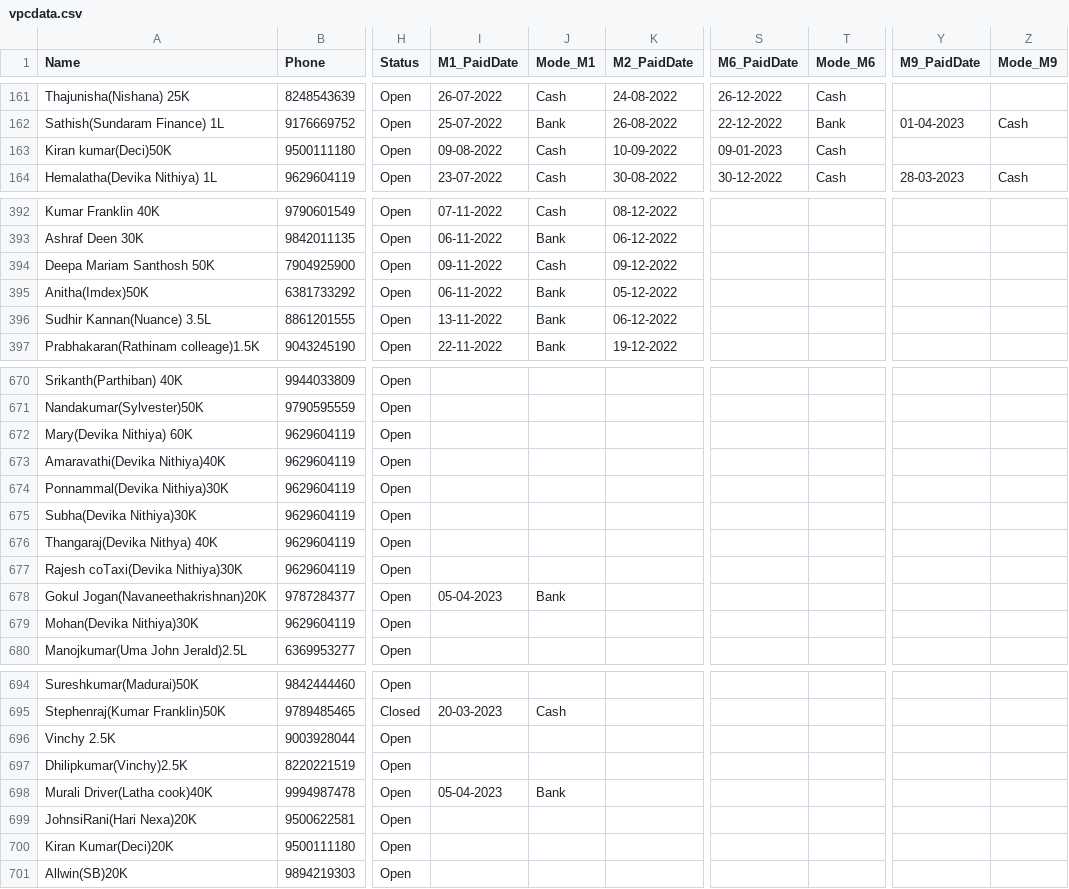
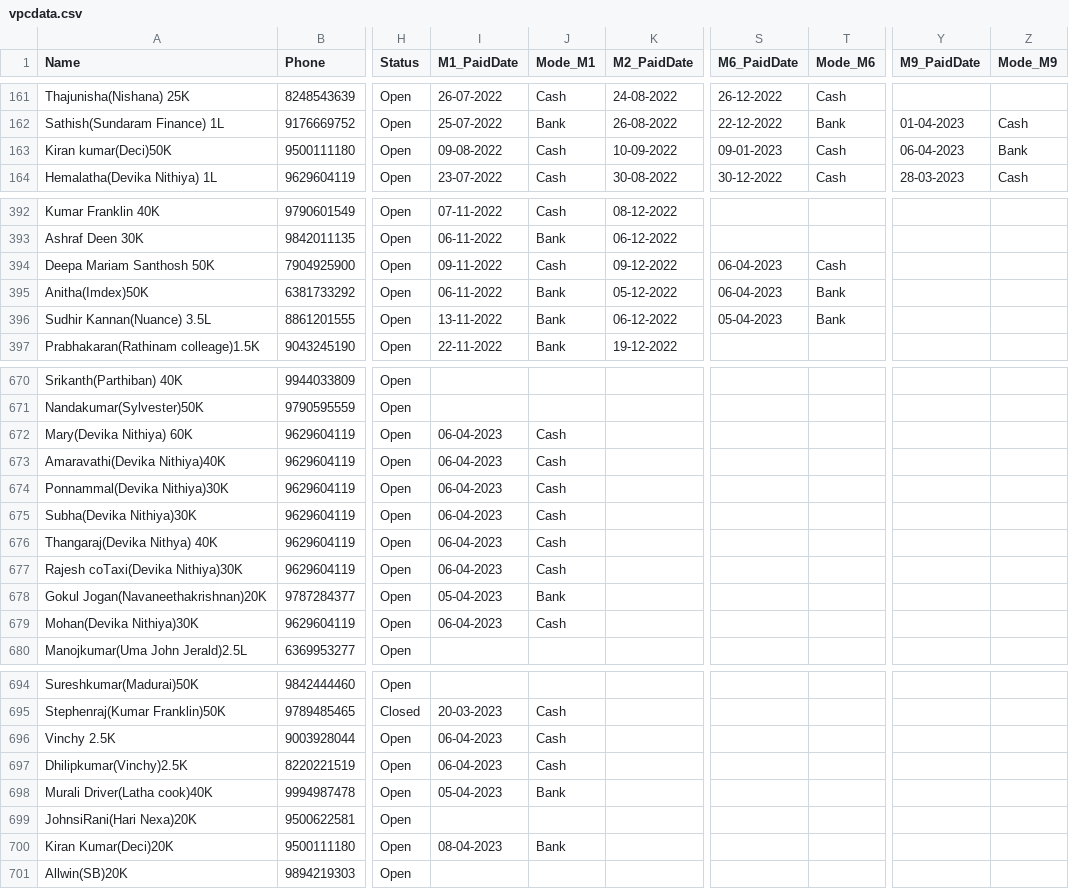
Before and after one commit to vpcfinanciers/vpc, a CSV file: vpcdata.csv, drawn as a sheet; only a part is shown, gaps mark what is left out; the diff covers the shown part only; the diff names each change by its address in the sheet, - before the commit and + after, or states it on an @@ line.

Commit message:
Update vpcdata.csv

```diff
--- a/vpcdata.csv
+++ b/vpcdata.csv
-Y163 (M9_PaidDate): (empty)
+Y163 (M9_PaidDate): 06-04-2023
-Z163 (Mode_M9): (empty)
+Z163 (Mode_M9): Bank
-S394:S395 (M6_PaidDate): (empty)
+S394:S395 (M6_PaidDate): 06-04-2023
-T394 (Mode_M6): (empty)
+T394 (Mode_M6): Cash
-T395:T396 (Mode_M6): (empty)
+T395:T396 (Mode_M6): Bank
-S396 (M6_PaidDate): (empty)
+S396 (M6_PaidDate): 05-04-2023
-I672:I677 (M1_PaidDate): (empty)
+I672:I677 (M1_PaidDate): 06-04-2023
-J672:J677 (Mode_M1): (empty)
+J672:J677 (Mode_M1): Cash
-I679 (M1_PaidDate): (empty)
+I679 (M1_PaidDate): 06-04-2023
-J679 (Mode_M1): (empty)
+J679 (Mode_M1): Cash
-I696:I697 (M1_PaidDate): (empty)
+I696:I697 (M1_PaidDate): 06-04-2023
-J696:J697 (Mode_M1): (empty)
+J696:J697 (Mode_M1): Cash
-I700 (M1_PaidDate): (empty)
+I700 (M1_PaidDate): 08-04-2023
-J700 (Mode_M1): (empty)
+J700 (Mode_M1): Bank
```
Also changed, not shown: 46 edited cells elsewhere in this file.
